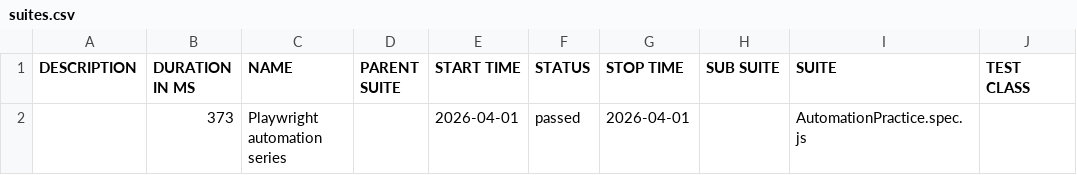
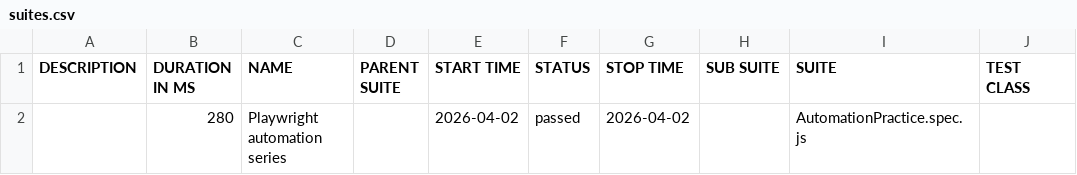
Before and after one commit to VishnuNgN/automationPracticeAllureReport, a CSV file: data/suites.csv, drawn as a sheet; only a part is shown; the diff names each change by its address in the sheet, - before the commit and + after, or states it on an @@ line.

```diff
--- a/data/suites.csv
+++ b/data/suites.csv
-B2 (DURATION IN MS): 373
+B2 (DURATION IN MS): 280
-E2 (START TIME): 2026-04-01
+E2 (START TIME): 2026-04-02
-G2 (STOP TIME): 2026-04-01
+G2 (STOP TIME): 2026-04-02
```
Also changed, not shown: 18 other files.
